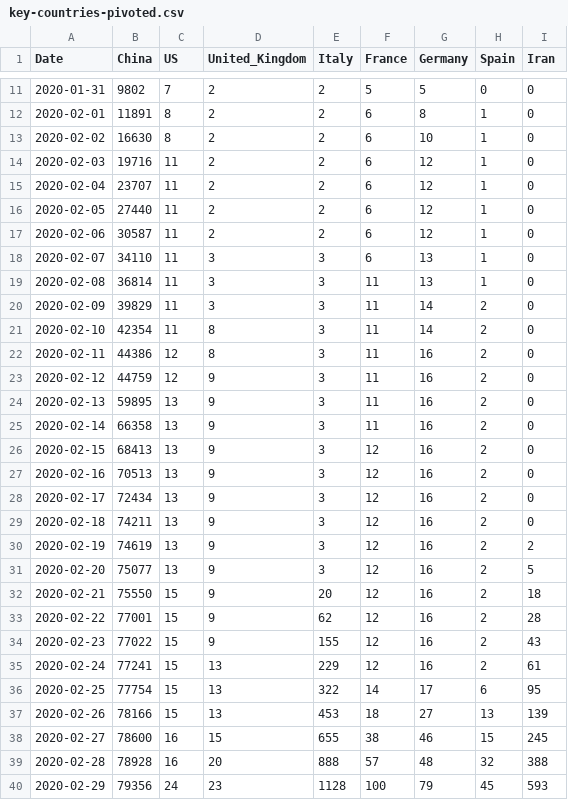
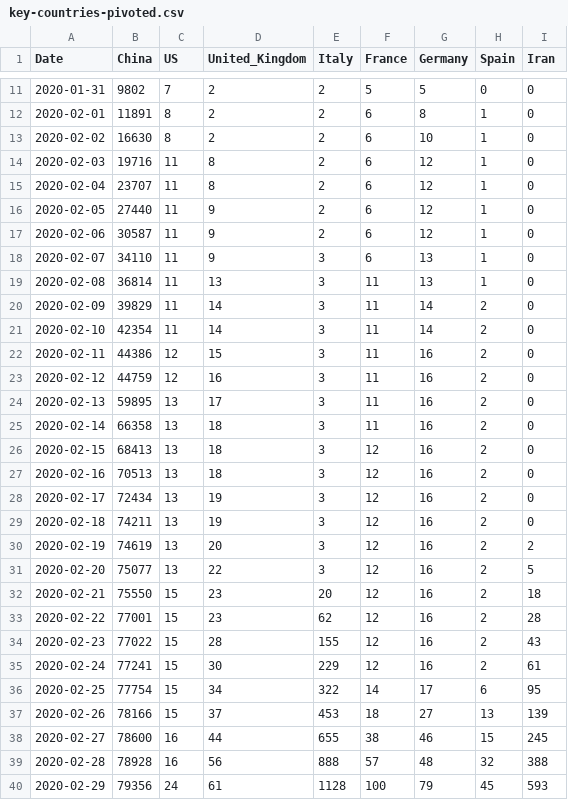
Before and after one commit to KastB/covid-19, a CSV file: data/key-countries-pivoted.csv, drawn as a sheet; only a part is shown, gaps mark what is left out; the diff covers the shown part only.

```diff
--- a/data/key-countries-pivoted.csv
+++ b/data/key-countries-pivoted.csv
@@ -13,28 +13,28 @@ Date,China,US,United_Kingdom,Italy,France,Germany,Spain,Iran
 2020-02-02,16630,8,2,2,6,10,1,0
-2020-02-03,19716,11,2,2,6,12,1,0
-2020-02-04,23707,11,2,2,6,12,1,0
-2020-02-05,27440,11,2,2,6,12,1,0
-2020-02-06,30587,11,2,2,6,12,1,0
-2020-02-07,34110,11,3,3,6,13,1,0
-2020-02-08,36814,11,3,3,11,13,1,0
-2020-02-09,39829,11,3,3,11,14,2,0
-2020-02-10,42354,11,8,3,11,14,2,0
-2020-02-11,44386,12,8,3,11,16,2,0
-2020-02-12,44759,12,9,3,11,16,2,0
-2020-02-13,59895,13,9,3,11,16,2,0
-2020-02-14,66358,13,9,3,11,16,2,0
-2020-02-15,68413,13,9,3,12,16,2,0
-2020-02-16,70513,13,9,3,12,16,2,0
-2020-02-17,72434,13,9,3,12,16,2,0
-2020-02-18,74211,13,9,3,12,16,2,0
-2020-02-19,74619,13,9,3,12,16,2,2
-2020-02-20,75077,13,9,3,12,16,2,5
-2020-02-21,75550,15,9,20,12,16,2,18
-2020-02-22,77001,15,9,62,12,16,2,28
-2020-02-23,77022,15,9,155,12,16,2,43
-2020-02-24,77241,15,13,229,12,16,2,61
-2020-02-25,77754,15,13,322,14,17,6,95
-2020-02-26,78166,15,13,453,18,27,13,139
-2020-02-27,78600,16,15,655,38,46,15,245
-2020-02-28,78928,16,20,888,57,48,32,388
-2020-02-29,79356,24,23,1128,100,79,45,593
+2020-02-03,19716,11,8,2,6,12,1,0
+2020-02-04,23707,11,8,2,6,12,1,0
+2020-02-05,27440,11,9,2,6,12,1,0
+2020-02-06,30587,11,9,2,6,12,1,0
+2020-02-07,34110,11,9,3,6,13,1,0
+2020-02-08,36814,11,13,3,11,13,1,0
+2020-02-09,39829,11,14,3,11,14,2,0
+2020-02-10,42354,11,14,3,11,14,2,0
+2020-02-11,44386,12,15,3,11,16,2,0
+2020-02-12,44759,12,16,3,11,16,2,0
+2020-02-13,59895,13,17,3,11,16,2,0
+2020-02-14,66358,13,18,3,11,16,2,0
+2020-02-15,68413,13,18,3,12,16,2,0
+2020-02-16,70513,13,18,3,12,16,2,0
+2020-02-17,72434,13,19,3,12,16,2,0
+2020-02-18,74211,13,19,3,12,16,2,0
+2020-02-19,74619,13,20,3,12,16,2,2
+2020-02-20,75077,13,22,3,12,16,2,5
+2020-02-21,75550,15,23,20,12,16,2,18
+2020-02-22,77001,15,23,62,12,16,2,28
+2020-02-23,77022,15,28,155,12,16,2,43
+2020-02-24,77241,15,30,229,12,16,2,61
+2020-02-25,77754,15,34,322,14,17,6,95
+2020-02-26,78166,15,37,453,18,27,13,139
+2020-02-27,78600,16,44,655,38,46,15,245
+2020-02-28,78928,16,56,888,57,48,32,388
+2020-02-29,79356,24,61,1128,100,79,45,593
```
Also changed, not shown: 1 added row and 125 edited cells elsewhere in this file, data/worldwide-aggregated.csv, 3 other files.
